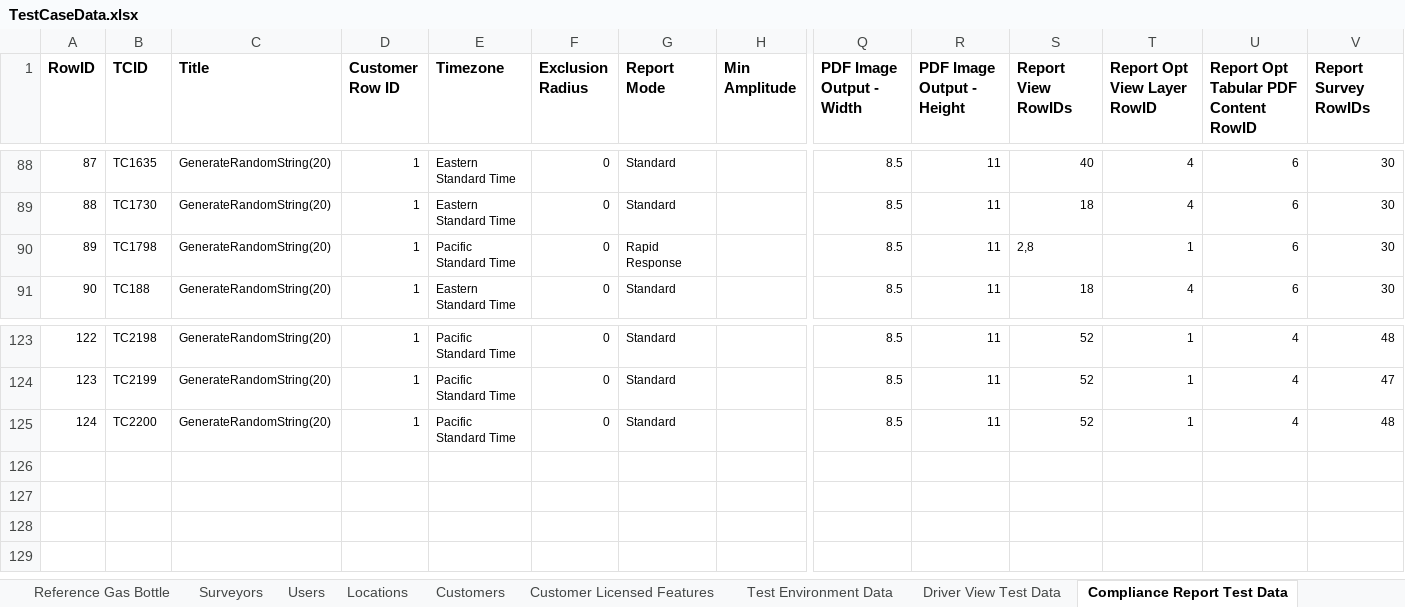
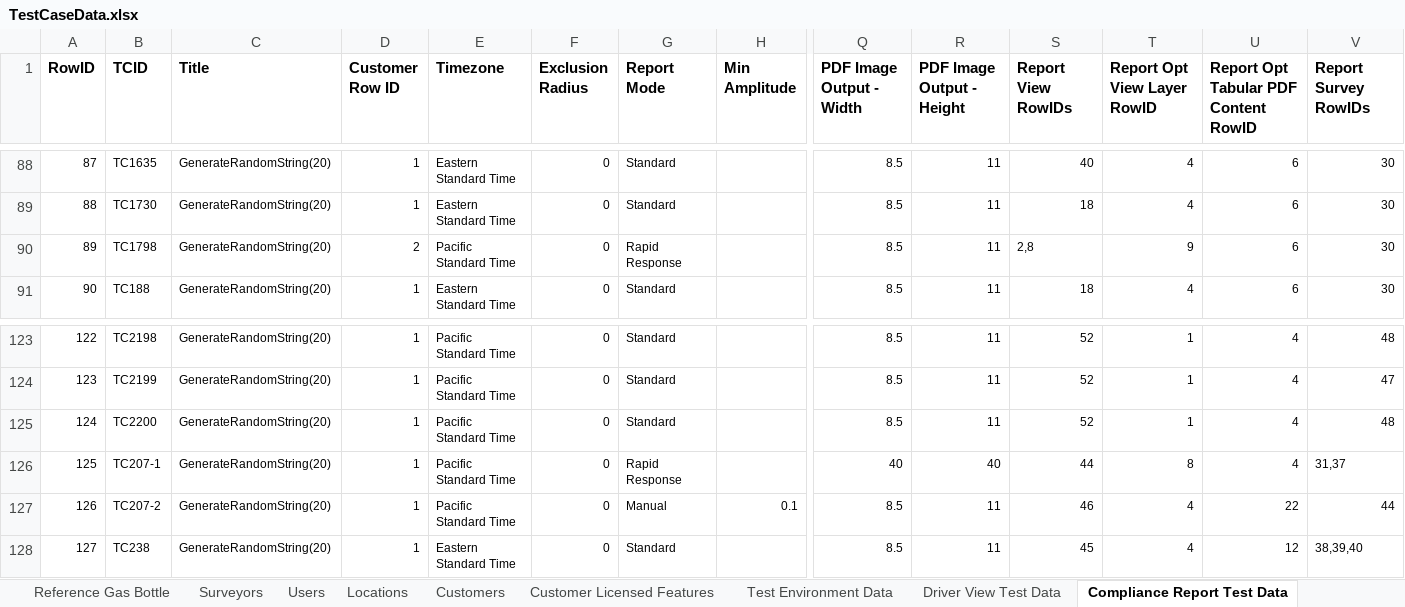
Before and after one commit to SXiang/JUnitWebTest, an Excel workbook: selenium-wd/data/TestCaseData.xlsx, sheet Compliance Report Test Data, drawn as a sheet; only a part is shown, gaps mark what is left out; values as stored, in another font and other column widths than the file's, no borders; rows hold the shown columns only; the diff names each change by its address in the sheet, - before the commit and + after, or states it on an @@ line.

```diff
--- a/selenium-wd/data/TestCaseData.xlsx (sheet Compliance Report Test Data)
+++ b/selenium-wd/data/TestCaseData.xlsx (sheet Compliance Report Test Data)
-D90 (Customer Row ID): 1
+D90 (Customer Row ID): 2
-T90 (Report Opt View Layer RowID): 1
+T90 (Report Opt View Layer RowID): 9
+row 126: 125 | TC207-1 | GenerateRandomString(20) | 1 | Pacific Standard Time | 0 | Rapid Response |  | 40 | 40 | 44 | 8 | 4 | 31,37
+row 127: 126 | TC207-2 | GenerateRandomString(20) | 1 | Pacific Standard Time | 0 | Manual | 0.1 | 8.5 | 11 | 46 | 4 | 22 | 44
+row 128: 127 | TC238 | GenerateRandomString(20) | 1 | Eastern Standard Time | 0 | Standard |  | 8.5 | 11 | 45 | 4 | 12 | 38,39,40
```
Also changed, not shown: docs/AutomatedTests-ComplianceReports.xlsx, 11 other files.
